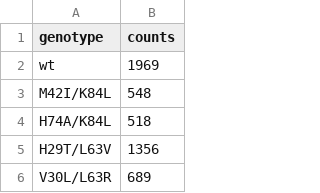
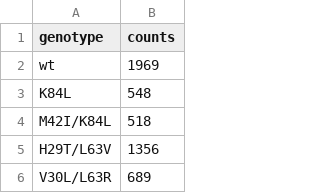
Before and after one commit to harmsm/tfscreen, a CSV file: examples/process_raw/counts/counts_kanR_kanRmkan_0mM_t60.csv, drawn as a sheet; only a part is shown.

```diff
--- a/examples/process_raw/counts/counts_kanR_kanRmkan_0mM_t60.csv
+++ b/examples/process_raw/counts/counts_kanR_kanRmkan_0mM_t60.csv
@@ -2,4 +2,4 @@ genotype,counts
 wt,1969
-M42I/K84L,548
-H74A/K84L,518
+K84L,548
+M42I/K84L,518
 H29T/L63V,1356
```
Also changed, not shown: examples/process_raw/counts/counts_kanR_kanRmkan_0mM_t0.csv, examples/process_raw/counts/counts_kanR_kanRmkan_0mM_t120.csv, 32 other files.
